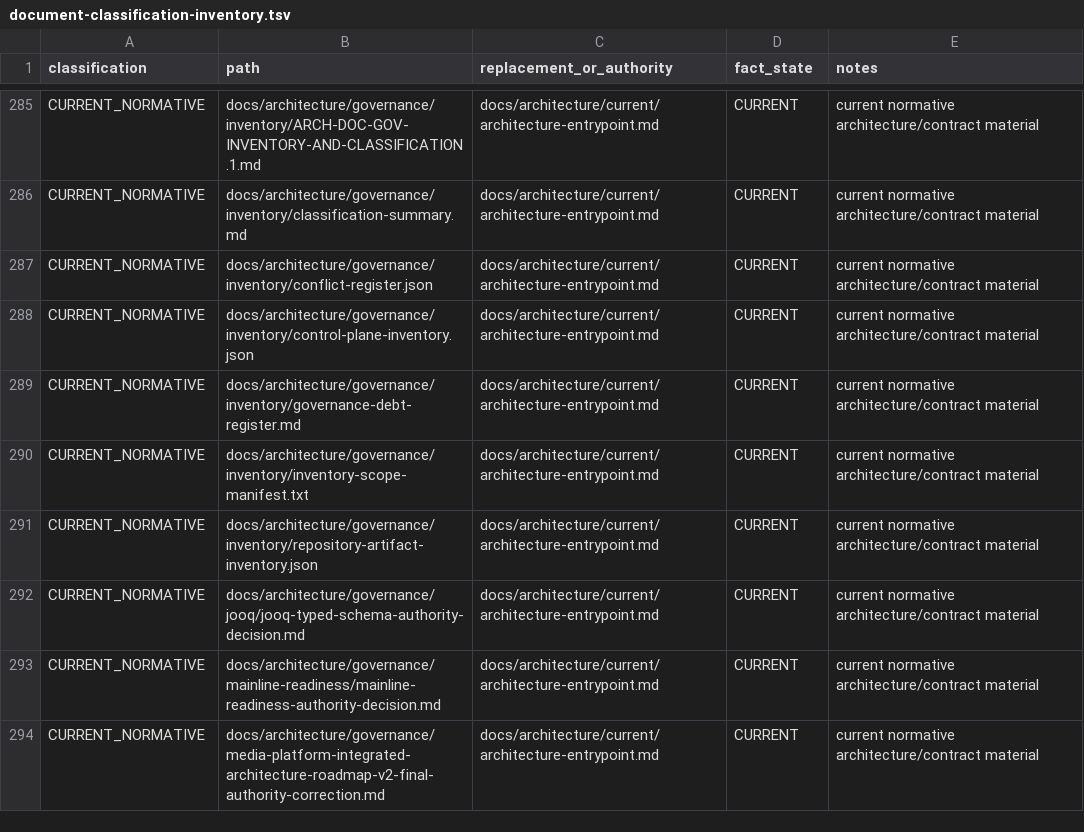
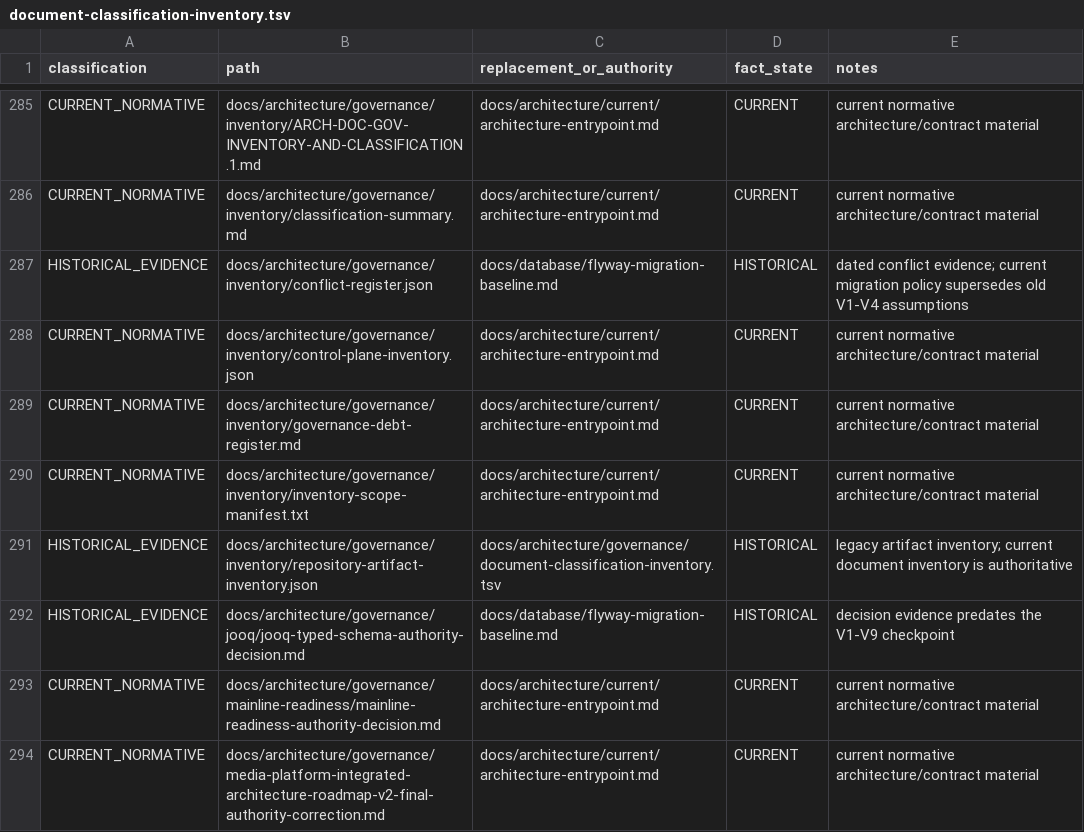
Before and after one commit to shangxq007/media-platform, a TSV file: docs/architecture/governance/document-classification-inventory.tsv, drawn as a sheet; only a part is shown, gaps mark what is left out.

```diff
--- a/docs/architecture/governance/document-classification-inventory.tsv
+++ b/docs/architecture/governance/document-classification-inventory.tsv
@@ -286,3 +286,3 @@ CURRENT_NORMATIVE	docs/architecture/governance/inventory/ARCH-DOC-GOV-INVENTORY-
 CURRENT_NORMATIVE	docs/architecture/governance/inventory/classification-summary.md	docs/architecture/current/architecture-entrypoint.md	CURRENT	current normative architecture/contract material
-CURRENT_NORMATIVE	docs/architecture/governance/inventory/conflict-register.json	docs/architecture/current/architecture-entrypoint.md	CURRENT	current normative architecture/contract material
+HISTORICAL_EVIDENCE	docs/architecture/governance/inventory/conflict-register.json	docs/database/flyway-migration-baseline.md	HISTORICAL	dated conflict evidence; current migration policy supersedes old V1-V4 assumptions
 CURRENT_NORMATIVE	docs/architecture/governance/inventory/control-plane-inventory.json	docs/architecture/current/architecture-entrypoint.md	CURRENT	current normative architecture/contract material
@@ -290,4 +290,4 @@ CURRENT_NORMATIVE	docs/architecture/governance/inventory/governance-debt-registe
 CURRENT_NORMATIVE	docs/architecture/governance/inventory/inventory-scope-manifest.txt	docs/architecture/current/architecture-entrypoint.md	CURRENT	current normative architecture/contract material
-CURRENT_NORMATIVE	docs/architecture/governance/inventory/repository-artifact-inventory.json	docs/architecture/current/architecture-entrypoint.md	CURRENT	current normative architecture/contract material
-CURRENT_NORMATIVE	docs/architecture/governance/jooq/jooq-typed-schema-authority-decision.md	docs/architecture/current/architecture-entrypoint.md	CURRENT	current normative architecture/contract material
+HISTORICAL_EVIDENCE	docs/architecture/governance/inventory/repository-artifact-inventory.json	docs/architecture/governance/document-classification-inventory.tsv	HISTORICAL	legacy artifact inventory; current document inventory is authoritative
+HISTORICAL_EVIDENCE	docs/architecture/governance/jooq/jooq-typed-schema-authority-decision.md	docs/database/flyway-migration-baseline.md	HISTORICAL	decision evidence predates the V1-V9 checkpoint
 CURRENT_NORMATIVE	docs/architecture/governance/mainline-readiness/mainline-readiness-authority-decision.md	docs/architecture/current/architecture-entrypoint.md	CURRENT	current normative architecture/contract material
```
Also changed, not shown: docs/architecture/governance/superseded-archive-mapping.tsv, 11 other files.
